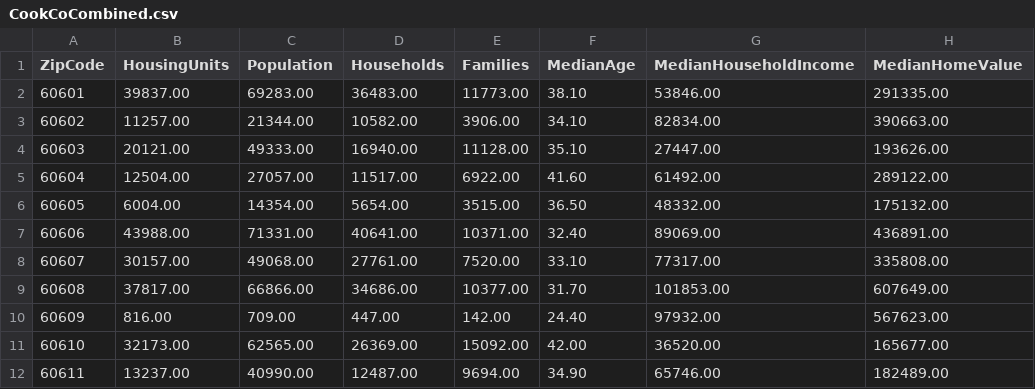
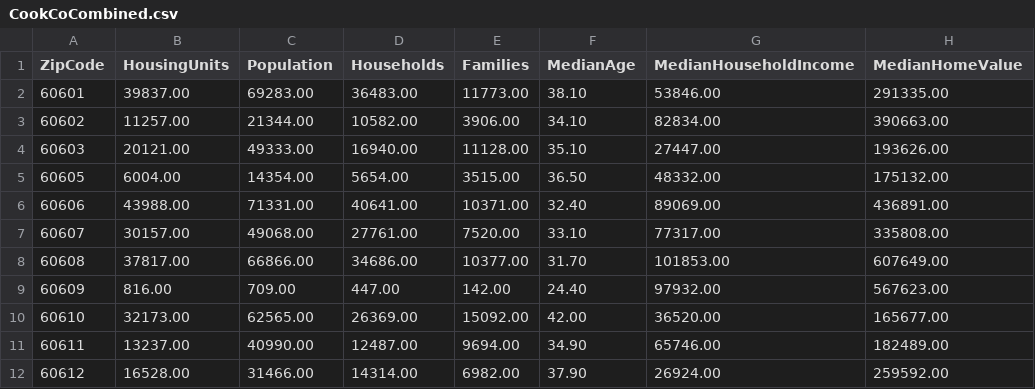
Before and after one commit to coelhofb/Smart-Cities, a CSV file: CookCoCombined.csv, drawn as a sheet; only a part is shown; the shorter side is filled out with more unchanged rows.

```diff
--- a/CookCoCombined.csv
+++ b/CookCoCombined.csv
@@ -4,3 +4,2 @@ ZipCode,HousingUnits,Population,Households,Families,MedianAge,MedianHouseholdInc
 60603,20121.00,49333.00,16940.00,11128.00,35.10,27447.00,193626.00,,
-60604,12504.00,27057.00,11517.00,6922.00,41.60,61492.00,289122.00,,
 60605,6004.00,14354.00,5654.00,3515.00,36.50,48332.00,175132.00,,
```
Also changed, not shown: 10 other files.
